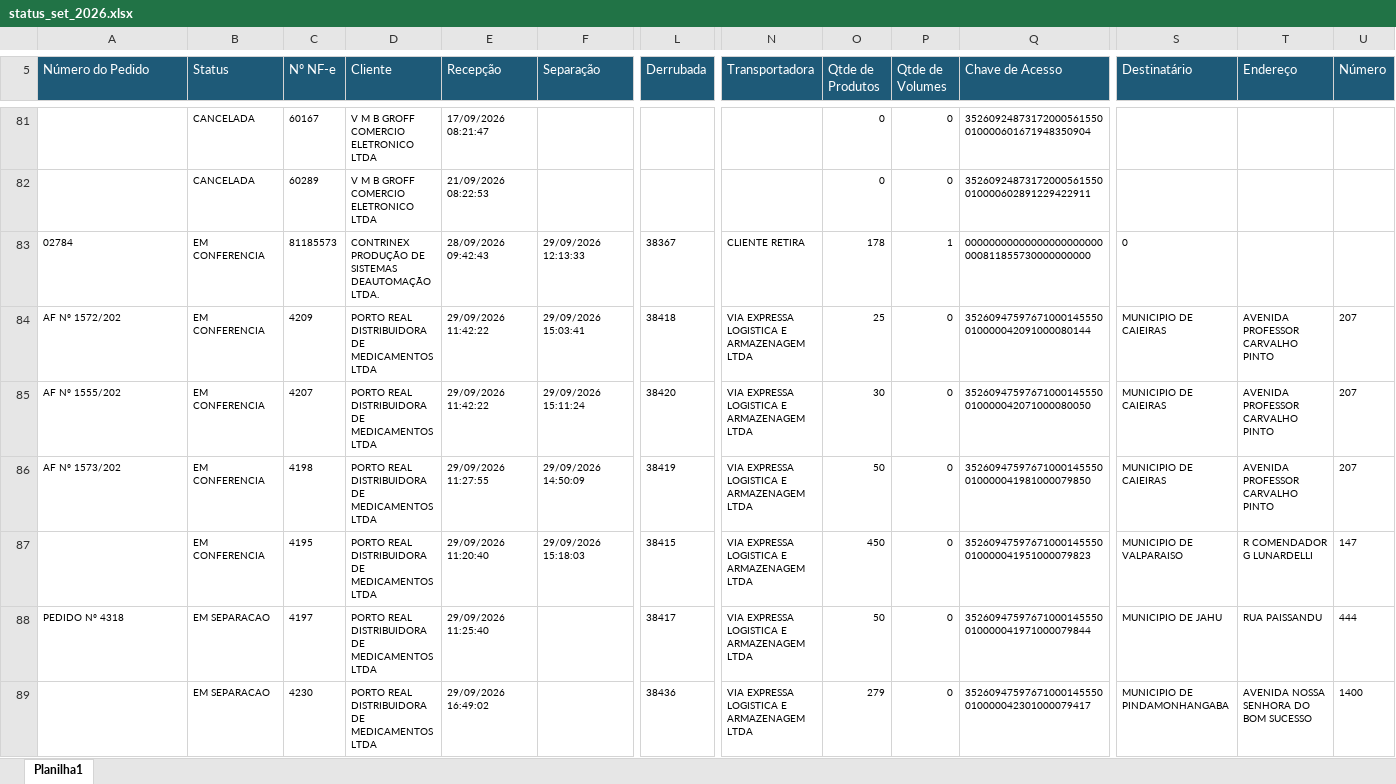
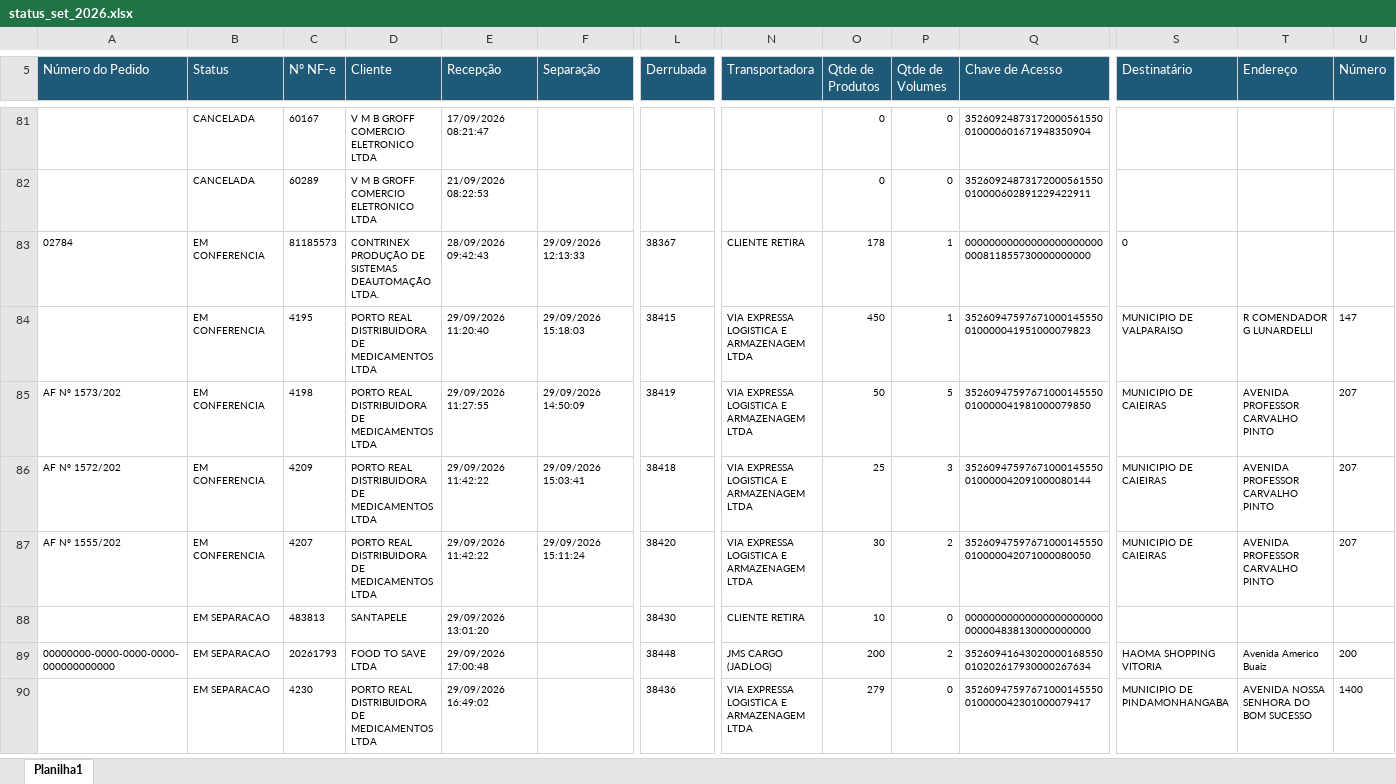
Before and after one commit to phdev2024/dashboard_operacao, an Excel workbook: data/status_saida/operacional/status_set_2026.xlsx, sheet Planilha1, drawn as a sheet; only a part is shown, gaps mark what is left out; values as stored, in another font and other column widths than the file's, no borders; removed rows and columns are numbered as before the commit, all else as after; rows hold the shown columns only; the diff covers the shown part only; the diff names each change by its address in the sheet, - before the commit and + after, or states it on an @@ line.

```diff
--- a/data/status_saida/operacional/status_set_2026.xlsx (sheet Planilha1)
+++ b/data/status_saida/operacional/status_set_2026.xlsx (sheet Planilha1)
+row 84:  | EM CONFERENCIA | 4195 | PORTO REAL DISTRIBUIDORA DE MEDICAMENTOS LTDA | 29/09/2026 11:20:40 | 29/09/2026 15:18:03 | 38415 | VIA EXPRESSA LOGISTICA E ARMAZENAGEM LTDA | 450 | 1 | 35260947597671000145550010000041951000079823 | MUNICIPIO DE VALPARAISO | R COMENDADOR G LUNARDELLI | 147
+row 85: AF Nº 1573/202 | EM CONFERENCIA | 4198 | PORTO REAL DISTRIBUIDORA DE MEDICAMENTOS LTDA | 29/09/2026 11:27:55 | 29/09/2026 14:50:09 | 38419 | VIA EXPRESSA LOGISTICA E ARMAZENAGEM LTDA | 50 | 5 | 35260947597671000145550010000041981000079850 | MUNICIPIO DE CAIEIRAS | AVENIDA PROFESSOR CARVALHO PINTO | 207
-P86 (Qtde de Volumes): 0
+P86 (Qtde de Volumes): 3
-P87 (Qtde de Volumes): 0
+P87 (Qtde de Volumes): 2
-row 86: AF Nº 1573/202 | EM CONFERENCIA | 4198 | PORTO REAL DISTRIBUIDORA DE MEDICAMENTOS LTDA | 29/09/2026 11:27:55 | 29/09/2026 14:50:09 | 38419 | VIA EXPRESSA LOGISTICA E ARMAZENAGEM LTDA | 50 | 0 | 35260947597671000145550010000041981000079850 | MUNICIPIO DE CAIEIRAS | AVENIDA PROFESSOR CARVALHO PINTO | 207
-row 87:  | EM CONFERENCIA | 4195 | PORTO REAL DISTRIBUIDORA DE MEDICAMENTOS LTDA | 29/09/2026 11:20:40 | 29/09/2026 15:18:03 | 38415 | VIA EXPRESSA LOGISTICA E ARMAZENAGEM LTDA | 450 | 0 | 35260947597671000145550010000041951000079823 | MUNICIPIO DE VALPARAISO | R COMENDADOR G LUNARDELLI | 147
@@ row 88 moved to row 92: PEDIDO Nº 4318 @@
@@ row 101 moved to row 88: EM SEPARACAO @@
+row 89: 00000000-0000-0000-0000-000000000000 | EM SEPARACAO | 20261793 | FOOD TO SAVE LTDA | 29/09/2026 17:00:48 |  | 38448 | JMS CARGO (JADLOG) | 200 | 2 | 35260941643020000168550010202617930000267634 | HAOMA SHOPPING VITORIA | Avenida Americo Buaiz | 200
```
Also changed, not shown: 9 added rows, 4 removed rows and 53 moved rows elsewhere in this sheet.
